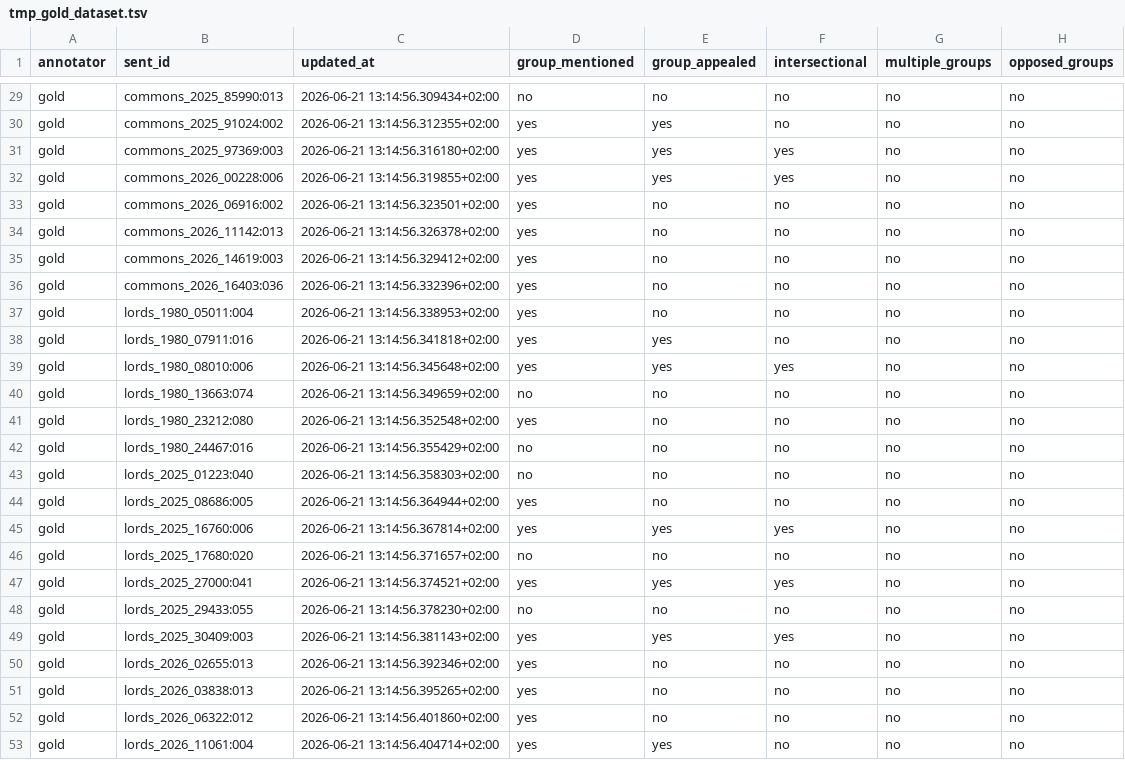
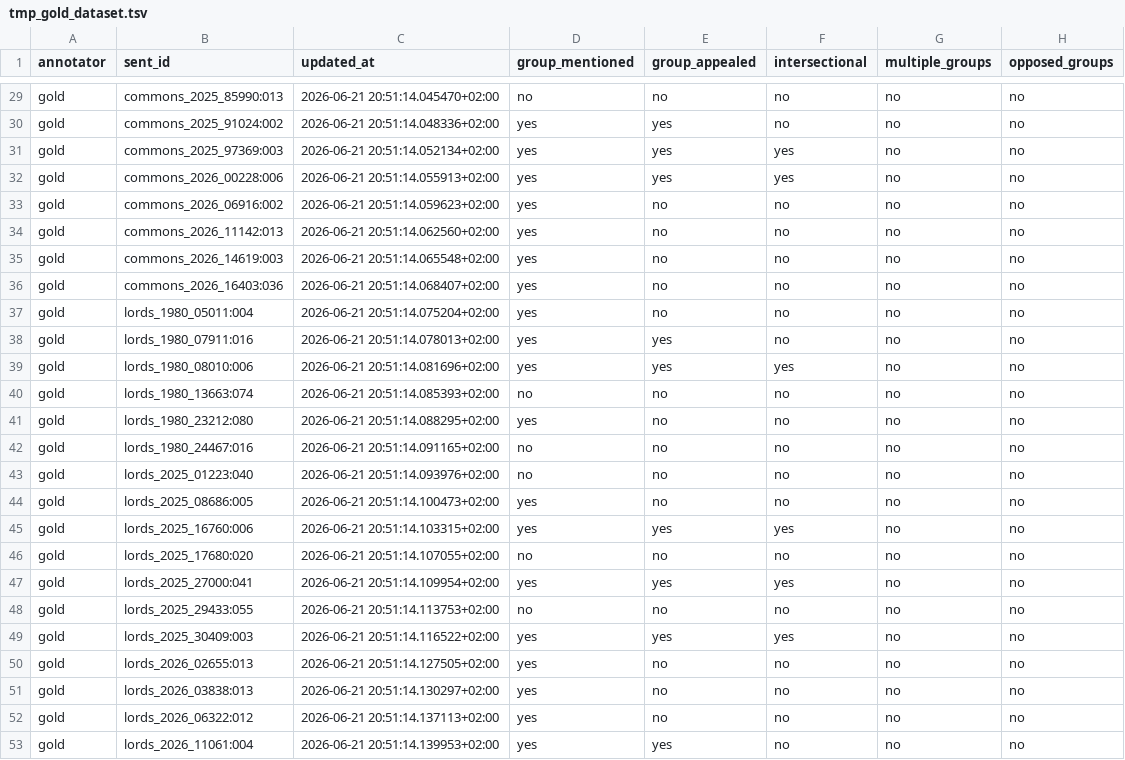
Before and after one commit to kunilovskaya/DLDH-SocSci, a TSV file: data/trial_student_groups/tmp_gold_dataset.tsv, drawn as a sheet; only a part is shown, gaps mark what is left out; the diff covers the shown part only; the diff names each change by its address in the sheet, - before the commit and + after, or states it on an @@ line.

```diff
--- a/data/trial_student_groups/tmp_gold_dataset.tsv
+++ b/data/trial_student_groups/tmp_gold_dataset.tsv
-C29 (updated_at): 2026-06-21 13:14:56.309434+02:00
+C29 (updated_at): 2026-06-21 20:51:14.045470+02:00
-C30 (updated_at): 2026-06-21 13:14:56.312355+02:00
+C30 (updated_at): 2026-06-21 20:51:14.048336+02:00
-C31 (updated_at): 2026-06-21 13:14:56.316180+02:00
+C31 (updated_at): 2026-06-21 20:51:14.052134+02:00
-C32 (updated_at): 2026-06-21 13:14:56.319855+02:00
+C32 (updated_at): 2026-06-21 20:51:14.055913+02:00
-C33 (updated_at): 2026-06-21 13:14:56.323501+02:00
+C33 (updated_at): 2026-06-21 20:51:14.059623+02:00
-C34 (updated_at): 2026-06-21 13:14:56.326378+02:00
+C34 (updated_at): 2026-06-21 20:51:14.062560+02:00
-C35 (updated_at): 2026-06-21 13:14:56.329412+02:00
+C35 (updated_at): 2026-06-21 20:51:14.065548+02:00
-C36 (updated_at): 2026-06-21 13:14:56.332396+02:00
+C36 (updated_at): 2026-06-21 20:51:14.068407+02:00
-C37 (updated_at): 2026-06-21 13:14:56.338953+02:00
+C37 (updated_at): 2026-06-21 20:51:14.075204+02:00
-C38 (updated_at): 2026-06-21 13:14:56.341818+02:00
+C38 (updated_at): 2026-06-21 20:51:14.078013+02:00
-C39 (updated_at): 2026-06-21 13:14:56.345648+02:00
+C39 (updated_at): 2026-06-21 20:51:14.081696+02:00
-C40 (updated_at): 2026-06-21 13:14:56.349659+02:00
+C40 (updated_at): 2026-06-21 20:51:14.085393+02:00
-C41 (updated_at): 2026-06-21 13:14:56.352548+02:00
+C41 (updated_at): 2026-06-21 20:51:14.088295+02:00
-C42 (updated_at): 2026-06-21 13:14:56.355429+02:00
+C42 (updated_at): 2026-06-21 20:51:14.091165+02:00
-C43 (updated_at): 2026-06-21 13:14:56.358303+02:00
+C43 (updated_at): 2026-06-21 20:51:14.093976+02:00
-C44 (updated_at): 2026-06-21 13:14:56.364944+02:00
+C44 (updated_at): 2026-06-21 20:51:14.100473+02:00
-C45 (updated_at): 2026-06-21 13:14:56.367814+02:00
+C45 (updated_at): 2026-06-21 20:51:14.103315+02:00
-C46 (updated_at): 2026-06-21 13:14:56.371657+02:00
+C46 (updated_at): 2026-06-21 20:51:14.107055+02:00
-C47 (updated_at): 2026-06-21 13:14:56.374521+02:00
+C47 (updated_at): 2026-06-21 20:51:14.109954+02:00
-C48 (updated_at): 2026-06-21 13:14:56.378230+02:00
+C48 (updated_at): 2026-06-21 20:51:14.113753+02:00
-C49 (updated_at): 2026-06-21 13:14:56.381143+02:00
+C49 (updated_at): 2026-06-21 20:51:14.116522+02:00
-C50 (updated_at): 2026-06-21 13:14:56.392346+02:00
+C50 (updated_at): 2026-06-21 20:51:14.127505+02:00
-C51 (updated_at): 2026-06-21 13:14:56.395265+02:00
+C51 (updated_at): 2026-06-21 20:51:14.130297+02:00
-C52 (updated_at): 2026-06-21 13:14:56.401860+02:00
+C52 (updated_at): 2026-06-21 20:51:14.137113+02:00
-C53 (updated_at): 2026-06-21 13:14:56.404714+02:00
+C53 (updated_at): 2026-06-21 20:51:14.139953+02:00
```
Also changed, not shown: 27 edited cells elsewhere in this file, 8 other files.
